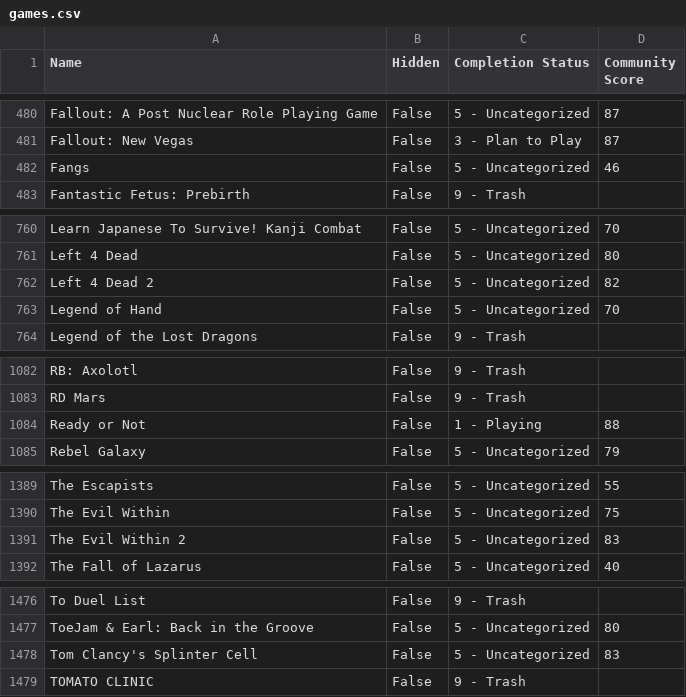
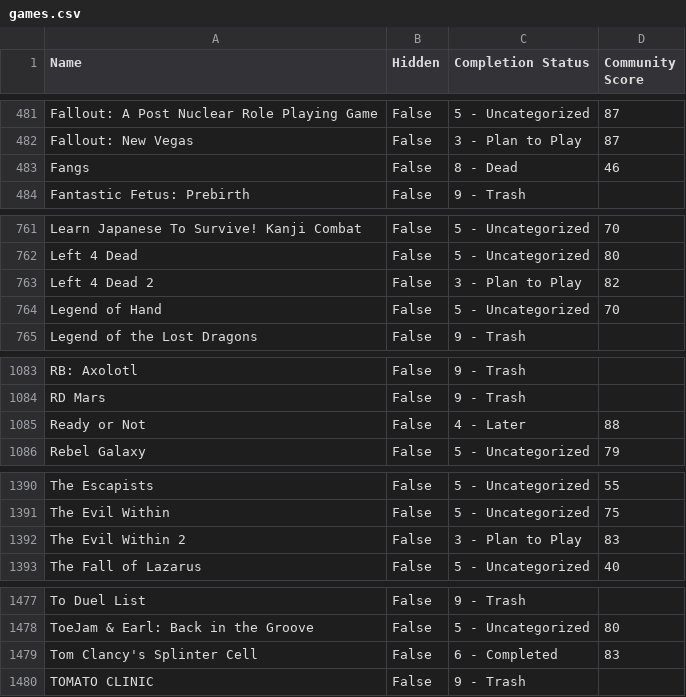
Before and after one commit to tducasse/game-collection, a CSV file: games.csv, drawn as a sheet; only a part is shown, gaps mark what is left out; the diff covers the shown part only.

```diff
--- a/games.csv
+++ b/games.csv
@@ -481,3 +482,3 @@ Fallout: A Post Nuclear Role Playing Game,False,5 - Uncategorized,87
 Fallout: New Vegas,False,3 - Plan to Play,87
-Fangs,False,5 - Uncategorized,46
+Fangs,False,8 - Dead,46
 Fantastic Fetus: Prebirth,False,9 - Trash,
@@ -761,3 +762,3 @@ Learn Japanese To Survive! Kanji Combat,False,5 - Uncategorized,70
 Left 4 Dead,False,5 - Uncategorized,80
-Left 4 Dead 2,False,5 - Uncategorized,82
+Left 4 Dead 2,False,3 - Plan to Play,82
 Legend of Hand,False,5 - Uncategorized,70
@@ -1083,3 +1084,3 @@ RB: Axolotl,False,9 - Trash,
 RD Mars,False,9 - Trash,
-Ready or Not,False,1 - Playing,88
+Ready or Not,False,4 - Later,88
 Rebel Galaxy,False,5 - Uncategorized,79
@@ -1390,3 +1391,3 @@ The Escapists,False,5 - Uncategorized,55
 The Evil Within,False,5 - Uncategorized,75
-The Evil Within 2,False,5 - Uncategorized,83
+The Evil Within 2,False,3 - Plan to Play,83
 The Fall of Lazarus,False,5 - Uncategorized,40
@@ -1477,3 +1478,3 @@ To Duel List,False,9 - Trash,
 ToeJam & Earl: Back in the Groove,False,5 - Uncategorized,80
-"Tom Clancy's Splinter Cell",False,5 - Uncategorized,83
+"Tom Clancy's Splinter Cell",False,6 - Completed,83
 TOMATO CLINIC,False,9 - Trash,
```
Also changed, not shown: 1 added row and 5 edited cells elsewhere in this file.
